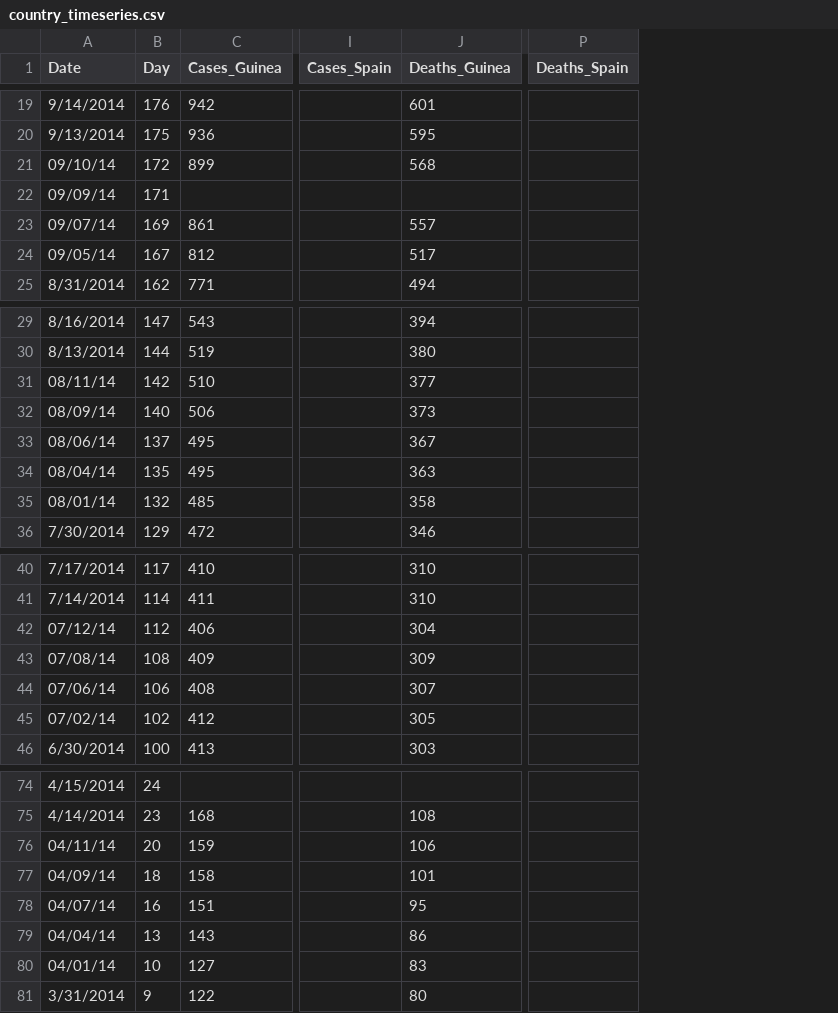
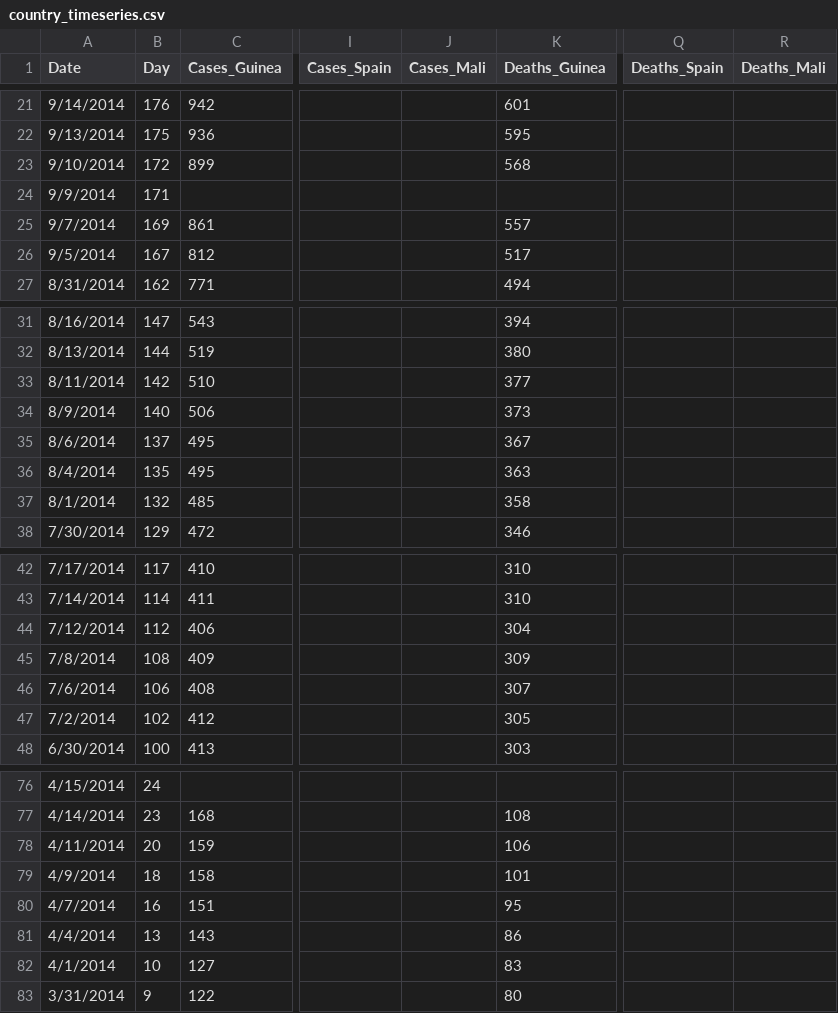
Before and after one commit to cmrivers/ebola, a CSV file: country_timeseries.csv, drawn as a sheet; only a part is shown, gaps mark what is left out; addresses are those after the commit; the diff covers the shown part only; the diff names each change by its address in the sheet, - before the commit and + after, or states it on an @@ line.

```diff
--- a/country_timeseries.csv
+++ b/country_timeseries.csv
+column J (Cases_Mali), empty
+column R (Deaths_Mali), empty
-A23 (Date): 09/10/14
+A23 (Date): 9/10/2014
-A24 (Date): 09/09/14
+A24 (Date): 9/9/2014
-A25 (Date): 09/07/14
+A25 (Date): 9/7/2014
-A26 (Date): 09/05/14
+A26 (Date): 9/5/2014
-A33 (Date): 08/11/14
+A33 (Date): 8/11/2014
-A34 (Date): 08/09/14
+A34 (Date): 8/9/2014
-A35 (Date): 08/06/14
+A35 (Date): 8/6/2014
-A36 (Date): 08/04/14
+A36 (Date): 8/4/2014
-A37 (Date): 08/01/14
+A37 (Date): 8/1/2014
-A44 (Date): 07/12/14
+A44 (Date): 7/12/2014
-A45 (Date): 07/08/14
+A45 (Date): 7/8/2014
-A46 (Date): 07/06/14
+A46 (Date): 7/6/2014
-A47 (Date): 07/02/14
+A47 (Date): 7/2/2014
-A78 (Date): 04/11/14
+A78 (Date): 4/11/2014
-A79 (Date): 04/09/14
+A79 (Date): 4/9/2014
-A80 (Date): 04/07/14
+A80 (Date): 4/7/2014
-A81 (Date): 04/04/14
+A81 (Date): 4/4/2014
-A82 (Date): 04/01/14
+A82 (Date): 4/1/2014
```
Also changed, not shown: 2 added rows and 10 edited cells elsewhere in this file.
